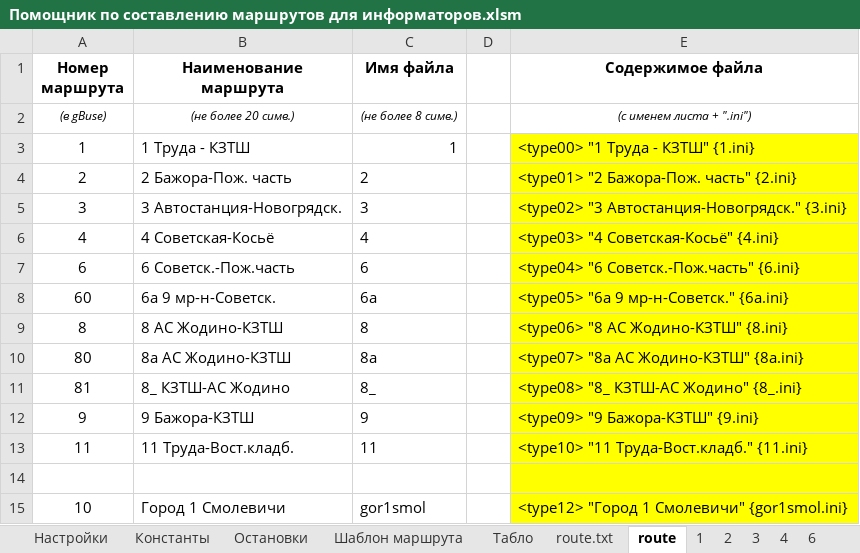
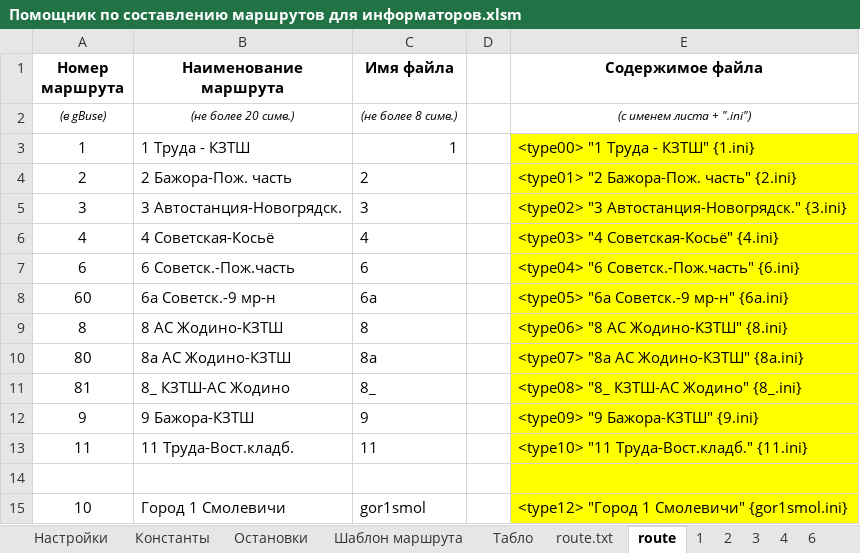
Before and after one commit to Autopark18/___MyDocuments___, an Excel workbook: gBuse/!_Маршруты_!/Жодино (готовый вариант)/Помощник по составлению маршрутов для информаторов.xlsm, sheet route, drawn as a sheet; only a part is shown; values as stored, in another font and other column widths than the file's, no borders; the diff names each change by its address in the sheet, - before the commit and + after, or states it on an @@ line.

```diff
--- a/gBuse/!_Маршруты_!/Жодино (готовый вариант)/Помощник по составлению маршрутов для информаторов.xlsm (sheet route)
+++ b/gBuse/!_Маршруты_!/Жодино (готовый вариант)/Помощник по составлению маршрутов для информаторов.xlsm (sheet route)
-B8 (Наименование маршрута): 6а 9 мр-н-Советск.
+B8 (Наименование маршрута): 6а Советск.-9 мр-н
-E8 (Содержимое файла): <type05> "6а 9 мр-н-Советск." {6a.ini}
+E8 (Содержимое файла): <type05> "6а Советск.-9 мр-н" {6a.ini}
```
Also changed, not shown: sheet Табло, other sheet tabs, Табели/!Анализ выполнения задания по водителям за 2019 г..xlsm, Табели/!Табель работы авто за 2019 г..xlsm, 11 other files.
